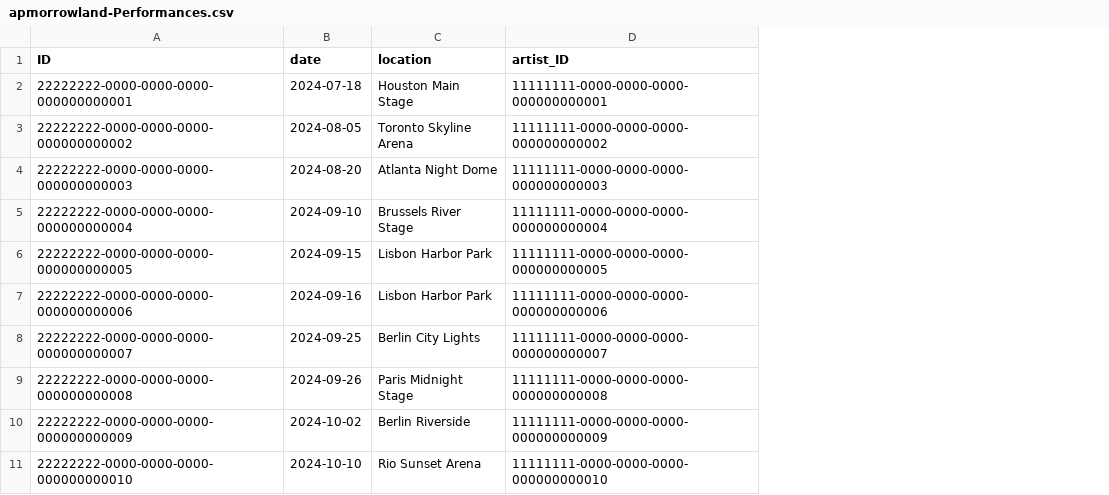
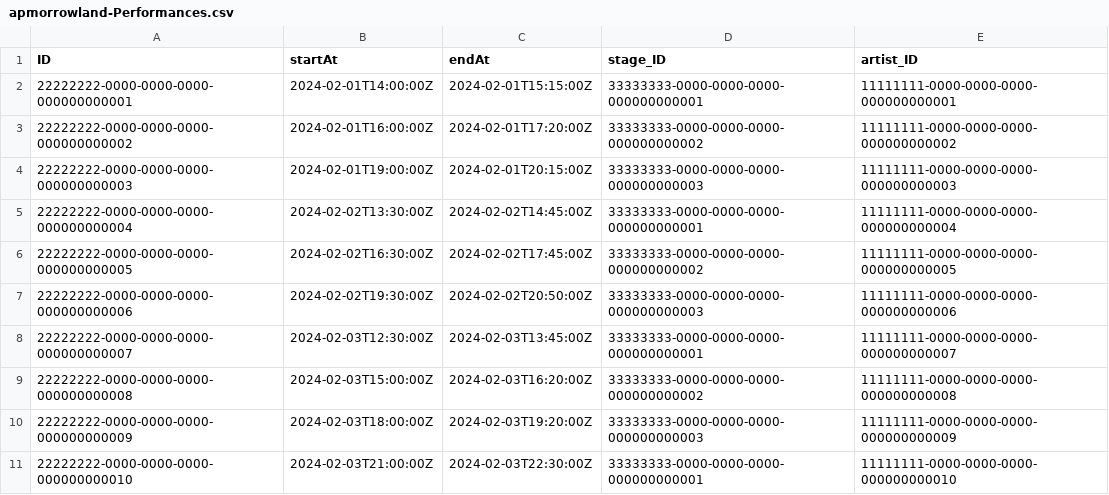
Before and after one commit to miltonboon/ERP-Applications, a CSV file: db/data/apmorrowland-Performances.csv, drawn as a sheet; removed rows and columns are numbered as before the commit, all else as after; the diff names each change by its address in the sheet, - before the commit and + after, or states it on an @@ line.

Commit message:
Swap Performances object date field with startAt and endAt DateTime fields and create seperate Stages object

```diff
--- a/db/data/apmorrowland-Performances.csv
+++ b/db/data/apmorrowland-Performances.csv
-column B (date), rows 2-11: 2024-07-18 | 2024-08-05 | 2024-08-20 | 2024-09-10 | 2024-09-15 | 2024-09-16 | 2024-09-25 | 2024-09-26 | 2024-10-02 | 2024-10-10
-column C (location), rows 2-11: Houston Main Stage | Toronto Skyline Arena | Atlanta Night Dome | Brussels River Stage | Lisbon Harbor Park | Lisbon Harbor Park | Berlin City Lights | Paris Midnight Stage | Berlin Riverside | Rio Sunset Arena
+column B (startAt), rows 2-11: 2024-02-01T14:00:00Z | 2024-02-01T16:00:00Z | 2024-02-01T19:00:00Z | 2024-02-02T13:30:00Z | 2024-02-02T16:30:00Z | 2024-02-02T19:30:00Z | 2024-02-03T12:30:00Z | 2024-02-03T15:00:00Z | 2024-02-03T18:00:00Z | 2024-02-03T21:00:00Z
+column C (endAt), rows 2-11: 2024-02-01T15:15:00Z | 2024-02-01T17:20:00Z | 2024-02-01T20:15:00Z | 2024-02-02T14:45:00Z | 2024-02-02T17:45:00Z | 2024-02-02T20:50:00Z | 2024-02-03T13:45:00Z | 2024-02-03T16:20:00Z | 2024-02-03T19:20:00Z | 2024-02-03T22:30:00Z
+column D (stage_ID), rows 2-11: 33333333-0000-0000-0000-000000000001 | 33333333-0000-0000-0000-000000000002 | 33333333-0000-0000-0000-000000000003 | 33333333-0000-0000-0000-000000000001 | 33333333-0000-0000-0000-000000000002 | 33333333-0000-0000-0000-000000000003 | 33333333-0000-0000-0000-000000000001 | 33333333-0000-0000-0000-000000000002 | 33333333-0000-0000-0000-000000000003 | 33333333-0000-0000-0000-000000000001
```
Also changed, not shown: 3 other files.
